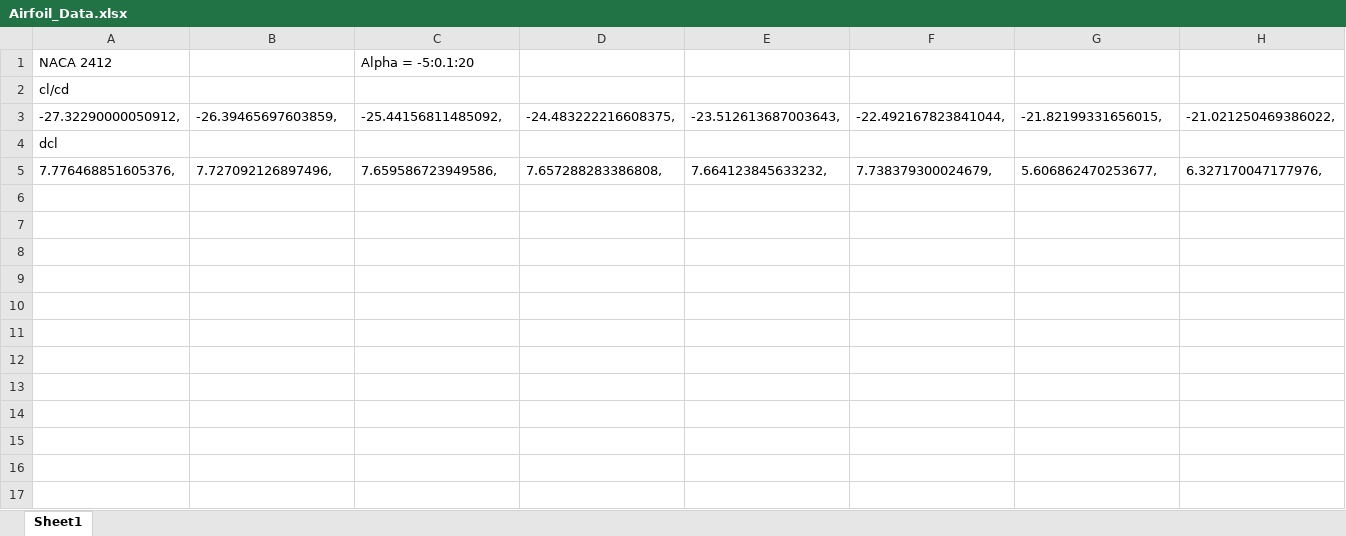
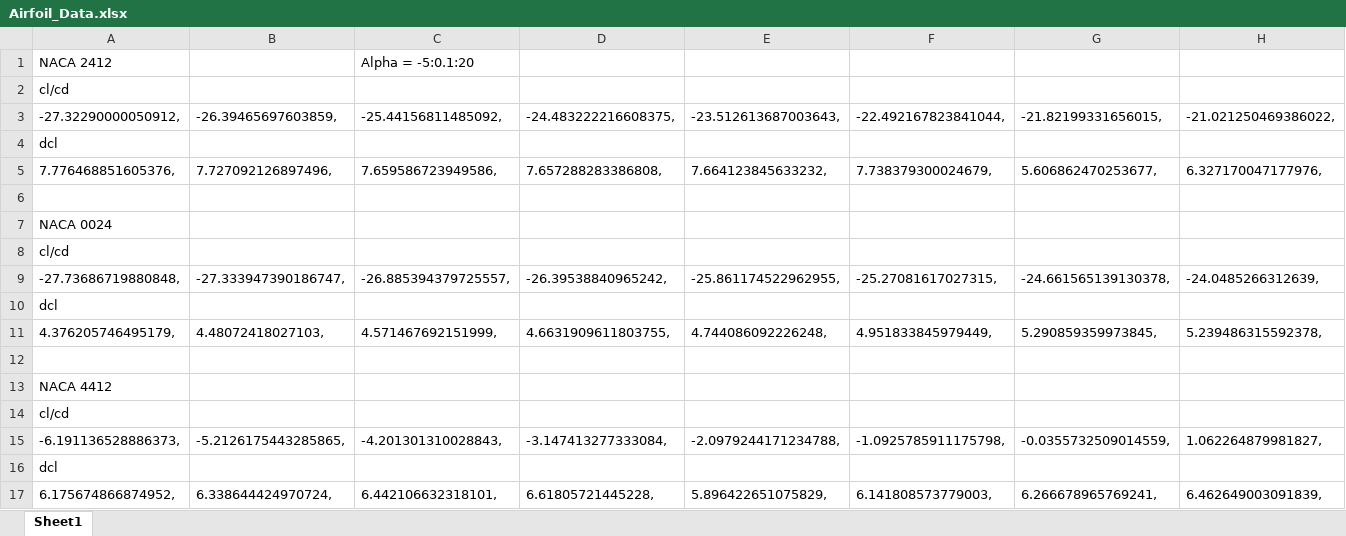
Before and after one commit to Weston-Pace/497, an Excel workbook: Airfoil_Analysis/Airfoil_Data.xlsx, sheet Sheet1, drawn as a sheet; only a part is shown; values as stored, in another font and other column widths than the file's, no borders; rows hold the shown columns only; the diff names each change by its address in the sheet, - before the commit and + after, or states it on an @@ line.

```diff
--- a/Airfoil_Analysis/Airfoil_Data.xlsx (sheet Sheet1)
+++ b/Airfoil_Analysis/Airfoil_Data.xlsx (sheet Sheet1)
+row 6: (empty)
+row 7: NACA 0024
+row 8: cl/cd
+row 9: -27.73686719880848, | -27.333947390186747, | -26.885394379725557, | -26.39538840965242, | -25.861174522962955, | -25.27081617027315, | -24.661565139130378, | -24.0485266312639,
+row 10: dcl
+row 11: 4.376205746495179, | 4.48072418027103, | 4.571467692151999, | 4.6631909611803755, | 4.744086092226248, | 4.951833845979449, | 5.290859359973845, | 5.239486315592378,
+row 12: (empty)
+row 13: NACA 4412
+row 14: cl/cd
+row 15: -6.191136528886373, | -5.2126175443285865, | -4.201301310028843, | -3.147413277333084, | -2.0979244171234788, | -1.0925785911175798, | -0.0355732509014559, | 1.062264879981827,
+row 16: dcl
+row 17: 6.175674866874952, | 6.338644424970724, | 6.442106632318101, | 6.61805721445228, | 5.896422651075829, | 6.141808573779003, | 6.266678965769241, | 6.462649003091839,
```
Also changed, not shown: 4 other files.
